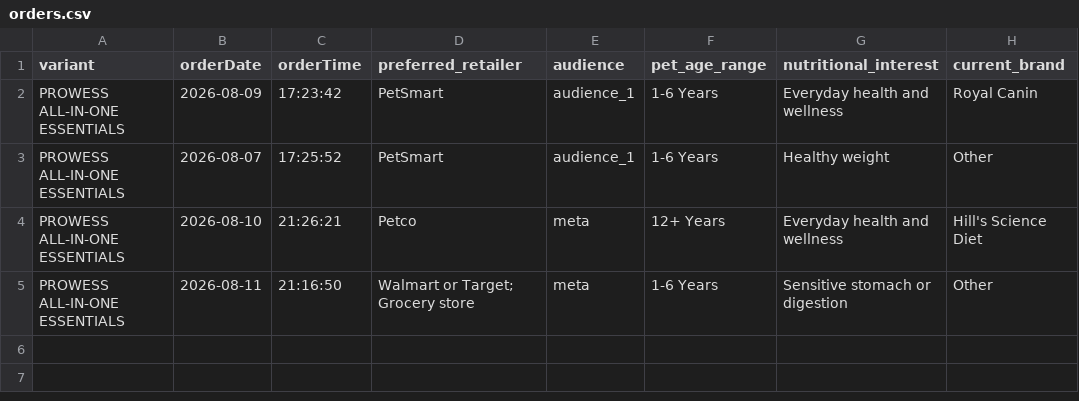
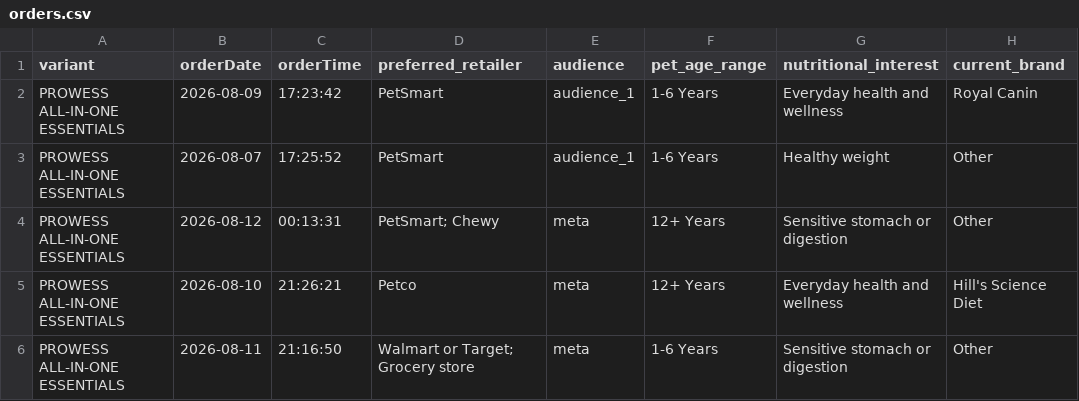
Before and after one commit to simonsmas/prowess-report-data, a CSV file: orders.csv, drawn as a sheet.

Commit message:
Update Prowess orders: 5 orders — 2026-08-12T00:21:07.801Z

```diff
--- a/orders.csv
+++ b/orders.csv
@@ -3,2 +3,3 @@ PROWESS ALL-IN-ONE ESSENTIALS,2026-08-09,17:23:42,PetSmart,audience_1,1-6 Years,
 PROWESS ALL-IN-ONE ESSENTIALS,2026-08-07,17:25:52,PetSmart,audience_1,1-6 Years,Healthy weight,Other
+PROWESS ALL-IN-ONE ESSENTIALS,2026-08-12,00:13:31,PetSmart; Chewy,meta,12+ Years,Sensitive stomach or digestion,Other
 PROWESS ALL-IN-ONE ESSENTIALS,2026-08-10,21:26:21,Petco,meta,12+ Years,Everyday health and wellness,Hill's Science Diet
```
